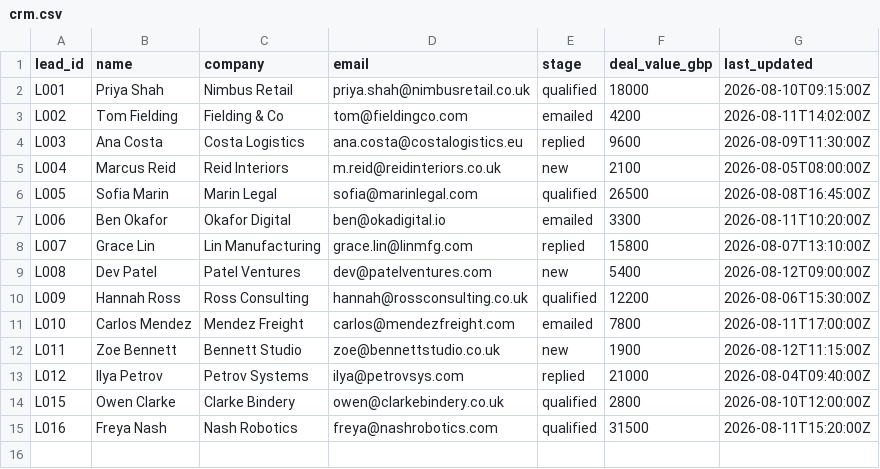
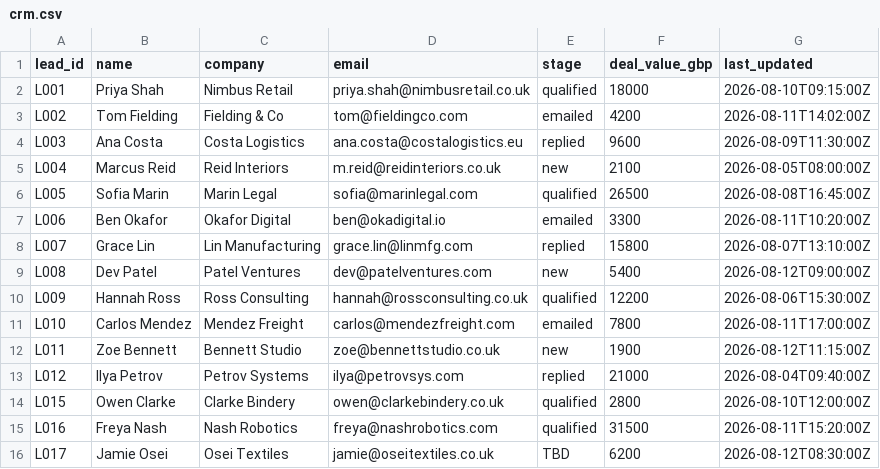
Before and after one commit to dasheill26/lead-reconciliation-agent, a CSV file: data/crm.csv, drawn as a sheet.

Commit message:
Add stale-scrape deprioritization, malformed-data handling, CI, and expanded tests
- Stale scrape data (>7 days old) is now excluded from lead enrichment,
  not silently trusted - the third named example from the brief that was
  previously missing
- Malformed/unrecognized CRM stage values no longer crash the run
- Refactored planner.py: value-threshold and budget logic extracted into
  pure, independently testable functions
- Added tests/test_planner.py and tests/test_cost_tracker.py - 17 tests total
- Added .github/workflows/tests.yml
- README updated with new design decisions and refreshed real output

```diff
--- a/data/crm.csv
+++ b/data/crm.csv
@@ -15 +15,2 @@ L015,Owen Clarke,Clarke Bindery,owen@clarkebindery.co.uk,qualified,2800,2026-08-
 L016,Freya Nash,Nash Robotics,freya@nashrobotics.com,qualified,31500,2026-08-11T15:20:00Z
+L017,Jamie Osei,Osei Textiles,jamie@oseitextiles.co.uk,TBD,6200,2026-08-12T08:30:00Z
```
Also changed, not shown: 8 other files.
